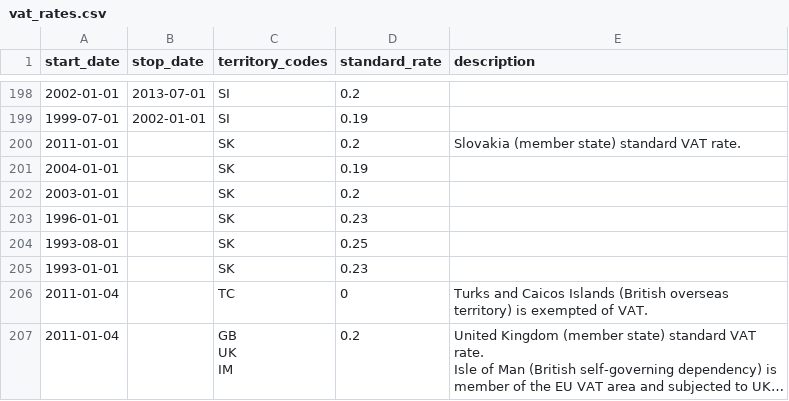
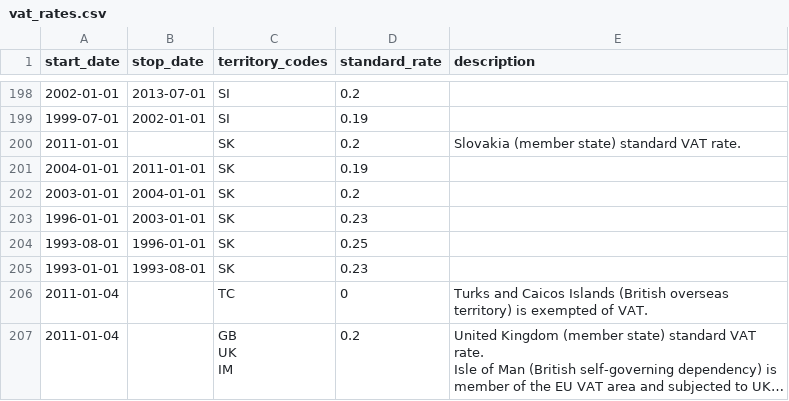
Before and after one commit to kdeldycke/vat-rates, a CSV file: vat_rates.csv, drawn as a sheet; only a part is shown, gaps mark what is left out; long unchanged cells end in …; the diff names each change by its address in the sheet, - before the commit and + after, or states it on an @@ line.

Commit message:
Add missing stop dates on historical Slovakia rates.

```diff
--- a/vat_rates.csv
+++ b/vat_rates.csv
-B201 (stop_date): (empty)
+B201 (stop_date): 2011-01-01
-B202 (stop_date): (empty)
+B202 (stop_date): 2004-01-01
-B203 (stop_date): (empty)
+B203 (stop_date): 2003-01-01
-B204 (stop_date): (empty)
+B204 (stop_date): 1996-01-01
-B205 (stop_date): (empty)
+B205 (stop_date): 1993-08-01
```
